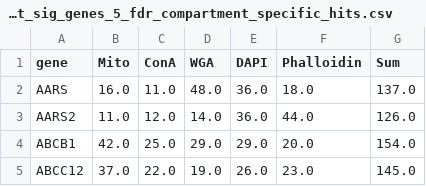
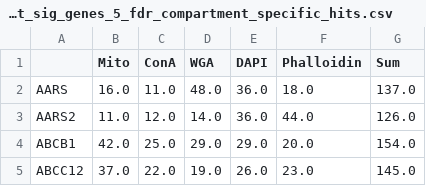
Before and after one commit to broadinstitute/2022_PERISCOPE, a CSV file: 2_A549_WGS_Summary/outputs/A549_plate_level_median_per_feat_sig_genes_5_fdr_compartment_specific_hits.csv, drawn as a sheet; only a part is shown.

```diff
--- a/2_A549_WGS_Summary/outputs/A549_plate_level_median_per_feat_sig_genes_5_fdr_compartment_specific_hits.csv
+++ b/2_A549_WGS_Summary/outputs/A549_plate_level_median_per_feat_sig_genes_5_fdr_compartment_specific_hits.csv
@@ -1,2 +1,2 @@
-gene,Mito,ConA,WGA,DAPI,Phalloidin,Sum
+,Mito,ConA,WGA,DAPI,Phalloidin,Sum
 AARS,16.0,11.0,48.0,36.0,18.0,137.0
```
Also changed, not shown: 2_A549_WGS_Summary/outputs/A549_plate_level_median_per_feat_sig_genes_5_fdr_whole_cell_hits.csv, 13 other files.
